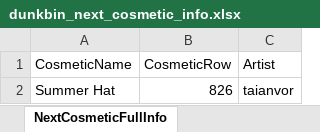
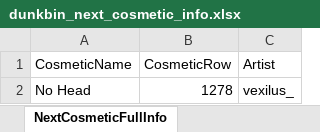
Before and after one commit to WUOTE/dunkbin-stats-images, an Excel workbook: public/sheets/dunkbin_next_cosmetic_info.xlsx, sheet NextCosmeticFullInfo, drawn as a sheet; values as stored, in another font and other column widths than the file's, no borders; removed rows and columns are numbered as before the commit, all else as after; the diff names each change by its address in the sheet, - before the commit and + after, or states it on an @@ line.

Commit message:
update next cosmetic and next cosmetic artist

```diff
--- a/public/sheets/dunkbin_next_cosmetic_info.xlsx (sheet NextCosmeticFullInfo)
+++ b/public/sheets/dunkbin_next_cosmetic_info.xlsx (sheet NextCosmeticFullInfo)
-row 2: Summer Hat | 826 | taianvor
+row 2: No Head | 1278 | vexilus_
```
